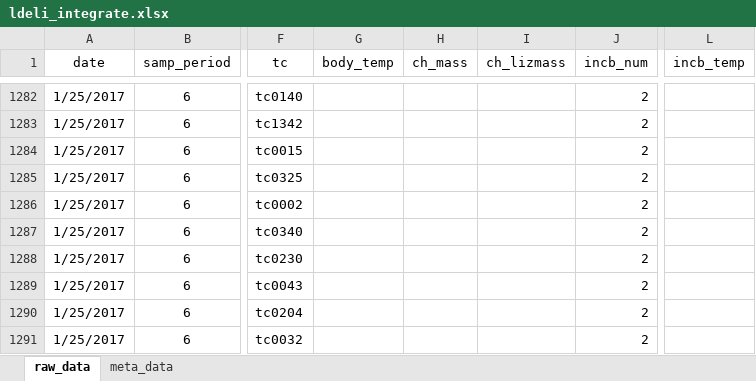
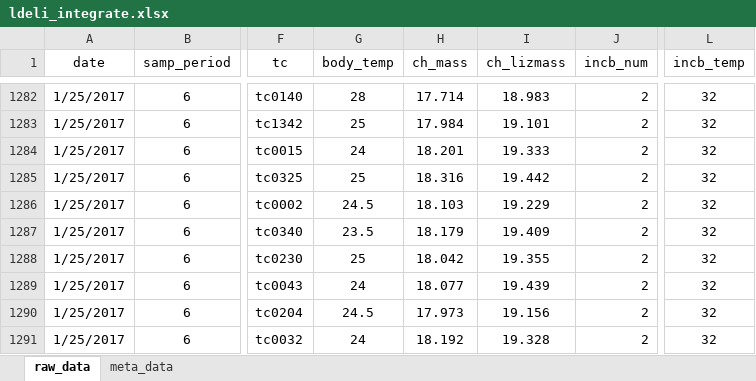
Before and after one commit to daniel1noble/smrrxn, an Excel workbook: data/ldeli_integrate.xlsx, sheet raw_data, drawn as a sheet; only a part is shown, gaps mark what is left out; values as stored, in another font and other column widths than the file's, no borders; the diff covers the shown part only; the diff names each change by its address in the sheet, - before the commit and + after, or states it on an @@ line.

Commit message:
Entered temp and mass data for 16/1/17

```diff
--- a/data/ldeli_integrate.xlsx (sheet raw_data)
+++ b/data/ldeli_integrate.xlsx (sheet raw_data)
-G1282 (body_temp): (empty)
+G1282 (body_temp): 28
-H1282 (ch_mass): (empty)
+H1282 (ch_mass): 17.714
-I1282 (ch_lizmass): (empty)
+I1282 (ch_lizmass): 18.983
-L1282:L1291 (incb_temp): (empty)
+L1282:L1291 (incb_temp): 32
-G1283 (body_temp): (empty)
+G1283 (body_temp): 25
-H1283 (ch_mass): (empty)
+H1283 (ch_mass): 17.984
-I1283 (ch_lizmass): (empty)
+I1283 (ch_lizmass): 19.101
-G1284 (body_temp): (empty)
+G1284 (body_temp): 24
-H1284 (ch_mass): (empty)
+H1284 (ch_mass): 18.201
-I1284 (ch_lizmass): (empty)
+I1284 (ch_lizmass): 19.333
-G1285 (body_temp): (empty)
+G1285 (body_temp): 25
-H1285 (ch_mass): (empty)
+H1285 (ch_mass): 18.316
-I1285 (ch_lizmass): (empty)
+I1285 (ch_lizmass): 19.442
-G1286 (body_temp): (empty)
+G1286 (body_temp): 24.5
-H1286 (ch_mass): (empty)
+H1286 (ch_mass): 18.103
-I1286 (ch_lizmass): (empty)
+I1286 (ch_lizmass): 19.229
-G1287 (body_temp): (empty)
+G1287 (body_temp): 23.5
-H1287 (ch_mass): (empty)
+H1287 (ch_mass): 18.179
-I1287 (ch_lizmass): (empty)
+I1287 (ch_lizmass): 19.409
-G1288 (body_temp): (empty)
+G1288 (body_temp): 25
-H1288 (ch_mass): (empty)
+H1288 (ch_mass): 18.042
-I1288 (ch_lizmass): (empty)
+I1288 (ch_lizmass): 19.355
-G1289 (body_temp): (empty)
+G1289 (body_temp): 24
-H1289 (ch_mass): (empty)
+H1289 (ch_mass): 18.077
-I1289 (ch_lizmass): (empty)
+I1289 (ch_lizmass): 19.439
-G1290 (body_temp): (empty)
+G1290 (body_temp): 24.5
-H1290 (ch_mass): (empty)
+H1290 (ch_mass): 17.973
-I1290 (ch_lizmass): (empty)
+I1290 (ch_lizmass): 19.156
-G1291 (body_temp): (empty)
+G1291 (body_temp): 24
-H1291 (ch_mass): (empty)
+H1291 (ch_mass): 18.192
-I1291 (ch_lizmass): (empty)
+I1291 (ch_lizmass): 19.328
```
Also changed, not shown: 279 edited cells elsewhere in this sheet.
